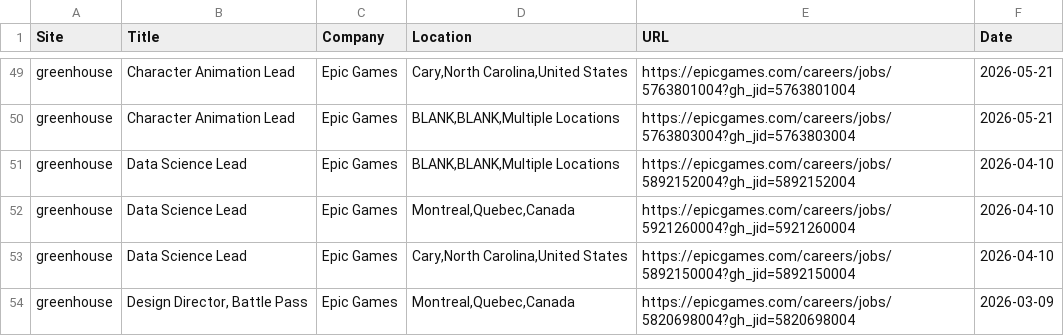
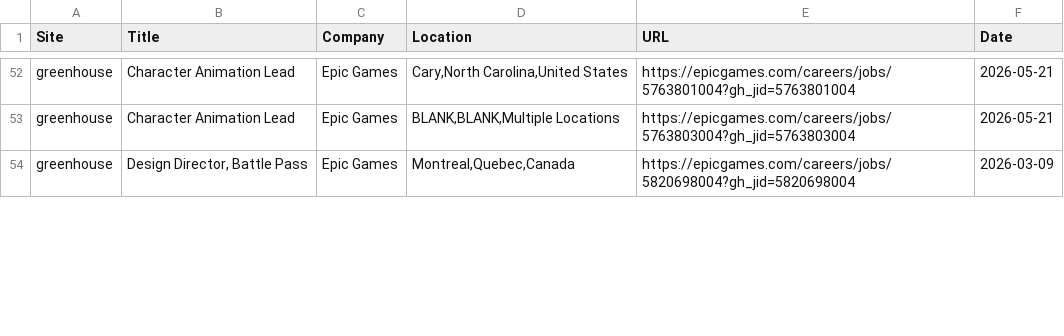
Before and after one commit to christiandguerard/ever-jobs-dash, a CSV file: daily_jobs.csv, drawn as a sheet; only a part is shown, gaps mark what is left out; the diff covers the shown part only.

Commit message:
Update job dashboard: Thu Jun 25 14:44:44 UTC 2026

```diff
--- a/daily_jobs.csv
+++ b/daily_jobs.csv
@@ -50,5 +53,2 @@ greenhouse,Character Animation Lead,Epic Games,"Cary,North Carolina,United State
 greenhouse,Character Animation Lead,Epic Games,"BLANK,BLANK,Multiple Locations",https://epicgames.com/careers/jobs/5763803004?gh_jid=5763803004,2026-05-21
-greenhouse,Data Science Lead,Epic Games,"BLANK,BLANK,Multiple Locations",https://epicgames.com/careers/jobs/5892152004?gh_jid=5892152004,2026-04-10
-greenhouse,Data Science Lead,Epic Games,"Montreal,Quebec,Canada",https://epicgames.com/careers/jobs/5921260004?gh_jid=5921260004,2026-04-10
-greenhouse,Data Science Lead,Epic Games,"Cary,North Carolina,United States",https://epicgames.com/careers/jobs/5892150004?gh_jid=5892150004,2026-04-10
 greenhouse,"Design Director, Battle Pass",Epic Games,"Montreal,Quebec,Canada",https://epicgames.com/careers/jobs/5820698004?gh_jid=5820698004,2026-03-09
```
Also changed, not shown: 6 added rows, 3 removed rows and 2 moved rows elsewhere in this file.
